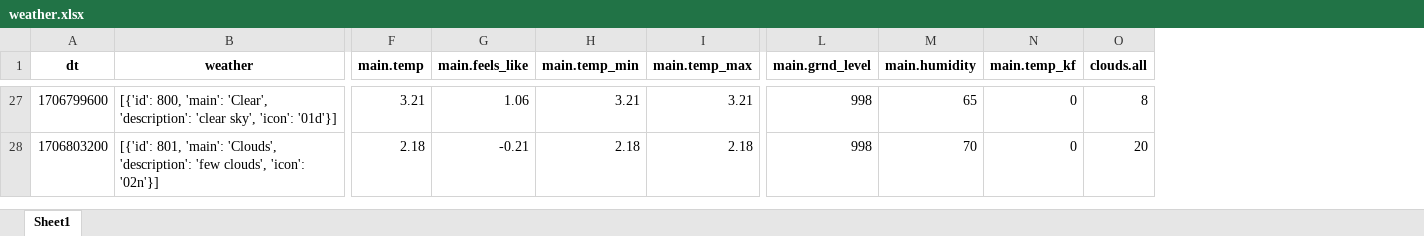
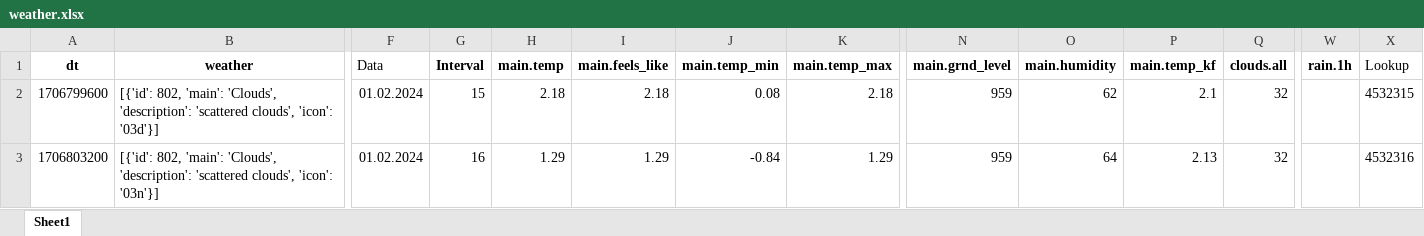
Before and after one commit to Andrei-Ionita/forecast_app, an Excel workbook: RAAL/Production/Input/weather.xlsx, sheet Sheet1, drawn as a sheet; only a part is shown, gaps mark what is left out; values as stored, in another font and other column widths than the file's, no borders; addresses are those after the commit; the diff covers the shown part only; the diff names each change by its address in the sheet, - before the commit and + after, or states it on an @@ line.

```diff
--- a/RAAL/Production/Input/weather.xlsx (sheet Sheet1)
+++ b/RAAL/Production/Input/weather.xlsx (sheet Sheet1)
+column F (Data), rows 2-3: 01.02.2024 | 01.02.2024
+column G (Interval), rows 2-3: 15 | 16
+column W (rain.1h), empty
+column X (Lookup), rows 2-3: 4532315 | 4532316
-B2 (weather): [{'id': 800, 'main': 'Clear', 'description': 'clear sky', 'icon': '01d'}]
+B2 (weather): [{'id': 802, 'main': 'Clouds', 'description': 'scattered clouds', 'icon': '03d'}]
-H2 (main.temp): 3.21
+H2 (main.temp): 2.18
-I2 (main.feels_like): 1.06
+I2 (main.feels_like): 2.18
-J2 (main.temp_min): 3.21
+J2 (main.temp_min): 0.08
-K2 (main.temp_max): 3.21
+K2 (main.temp_max): 2.18
-N2:N3 (main.grnd_level): 998
+N2:N3 (main.grnd_level): 959
-O2 (main.humidity): 65
+O2 (main.humidity): 62
-P2 (main.temp_kf): 0
+P2 (main.temp_kf): 2.1
-Q2 (clouds.all): 8
+Q2 (clouds.all): 32
-B3 (weather): [{'id': 801, 'main': 'Clouds', 'description': 'few clouds', 'icon': '02n'}]
+B3 (weather): [{'id': 802, 'main': 'Clouds', 'description': 'scattered clouds', 'icon': '03n'}]
-H3 (main.temp): 2.18
+H3 (main.temp): 1.29
-I3 (main.feels_like): -0.21
+I3 (main.feels_like): 1.29
-J3 (main.temp_min): 2.18
+J3 (main.temp_min): -0.84
-K3 (main.temp_max): 2.18
+K3 (main.temp_max): 1.29
-O3 (main.humidity): 70
+O3 (main.humidity): 64
-P3 (main.temp_kf): 0
+P3 (main.temp_kf): 2.13
-Q3 (clouds.all): 20
+Q3 (clouds.all): 32
```
Also changed, not shown: 1 added row, 25 removed rows, 882 edited cells and cell formats elsewhere in this sheet, RAAL/Production/Input.xlsm, RAAL/Production/Input/Concatenated_Hourly_GHI.xlsx, 9 other files.
